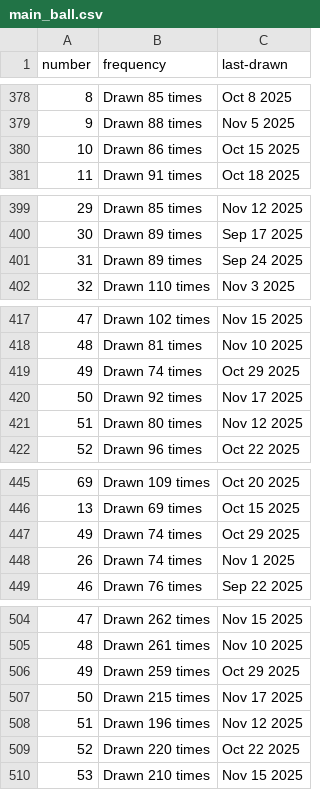
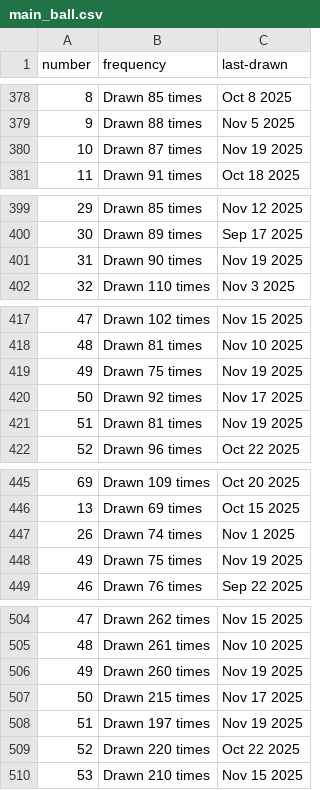
Before and after one commit to kv-hearst/powerball, a CSV file: data/main_ball.csv, drawn as a sheet; only a part is shown, gaps mark what is left out; the diff covers the shown part only.

```diff
--- a/data/main_ball.csv
+++ b/data/main_ball.csv
@@ -379,3 +379,3 @@ number,frequency,last-drawn
 9,Drawn 88 times,Nov 5 2025
-10,Drawn 86 times,Oct 15 2025
+10,Drawn 87 times,Nov 19 2025
 11,Drawn 91 times,Oct 18 2025
@@ -400,3 +400,3 @@ number,frequency,last-drawn
 30,Drawn 89 times,Sep 17 2025
-31,Drawn 89 times,Sep 24 2025
+31,Drawn 90 times,Nov 19 2025
 32,Drawn 110 times,Nov 3 2025
@@ -418,5 +418,5 @@ number,frequency,last-drawn
 48,Drawn 81 times,Nov 10 2025
-49,Drawn 74 times,Oct 29 2025
+49,Drawn 75 times,Nov 19 2025
 50,Drawn 92 times,Nov 17 2025
-51,Drawn 80 times,Nov 12 2025
+51,Drawn 81 times,Nov 19 2025
 52,Drawn 96 times,Oct 22 2025
@@ -446,4 +446,4 @@ number,frequency,last-drawn
 13,Drawn 69 times,Oct 15 2025
-49,Drawn 74 times,Oct 29 2025
 26,Drawn 74 times,Nov 1 2025
+49,Drawn 75 times,Nov 19 2025
 46,Drawn 76 times,Sep 22 2025
@@ -505,5 +505,5 @@ number,frequency,last-drawn
 48,Drawn 261 times,Nov 10 2025
-49,Drawn 259 times,Oct 29 2025
+49,Drawn 260 times,Nov 19 2025
 50,Drawn 215 times,Nov 17 2025
-51,Drawn 196 times,Nov 12 2025
+51,Drawn 197 times,Nov 19 2025
 52,Drawn 220 times,Oct 22 2025
```
Also changed, not shown: 10 edited cells elsewhere in this file, data/main_ball_active.csv, data/main_ball_cleaned.csv, 4 other files.
